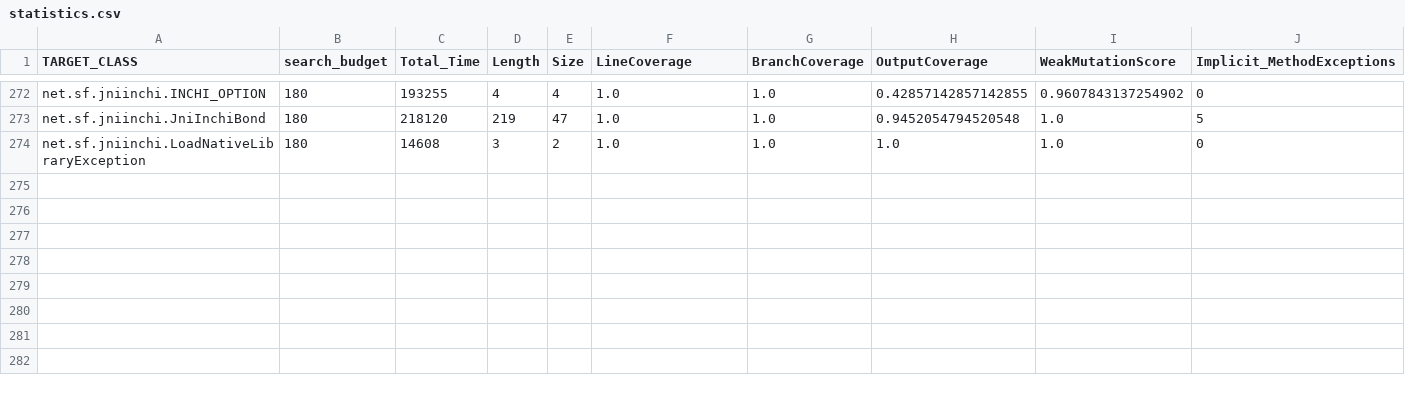
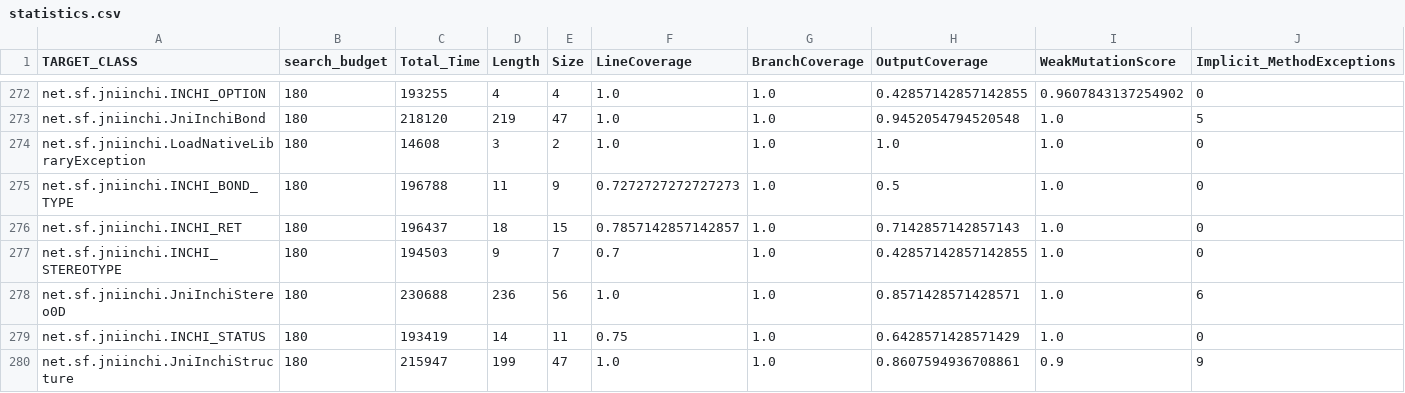
Before and after one commit to STAMP-project/evosuite-runner, a CSV file: evosuite-report/statistics.csv, drawn as a sheet; only a part is shown, gaps mark what is left out; rows hold the shown columns only; the diff names each change by its address in the sheet, - before the commit and + after, or states it on an @@ line.

```diff
--- a/evosuite-report/statistics.csv
+++ b/evosuite-report/statistics.csv
+row 275: net.sf.jniinchi.INCHI_BOND_TYPE | 180 | 196788 | 11 | 9 | 0.7272727272727273 | 1.0 | 0.5 | 1.0 | 0
+row 276: net.sf.jniinchi.INCHI_RET | 180 | 196437 | 18 | 15 | 0.7857142857142857 | 1.0 | 0.7142857142857143 | 1.0 | 0
+row 277: net.sf.jniinchi.INCHI_STEREOTYPE | 180 | 194503 | 9 | 7 | 0.7 | 1.0 | 0.42857142857142855 | 1.0 | 0
+row 278: net.sf.jniinchi.JniInchiStereo0D | 180 | 230688 | 236 | 56 | 1.0 | 1.0 | 0.8571428571428571 | 1.0 | 6
+row 279: net.sf.jniinchi.INCHI_STATUS | 180 | 193419 | 14 | 11 | 0.75 | 1.0 | 0.6428571428571429 | 1.0 | 0
+row 280: net.sf.jniinchi.JniInchiStructure | 180 | 215947 | 199 | 47 | 1.0 | 1.0 | 0.8607594936708861 | 0.9 | 9
```
Also changed, not shown: results/model-results.csv, 14 other files.
